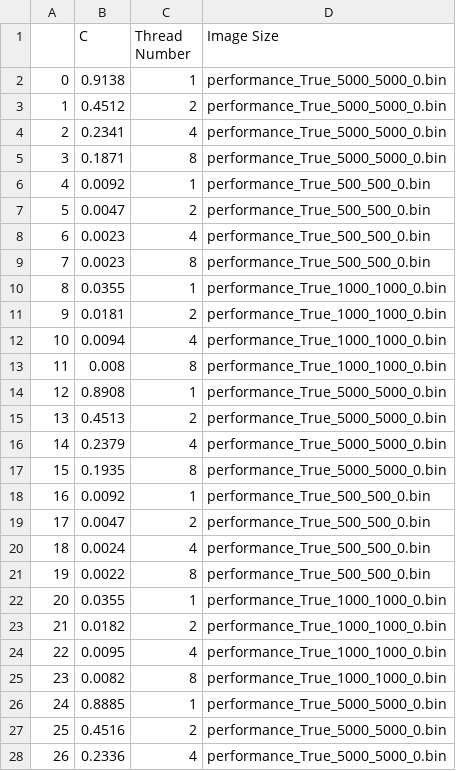
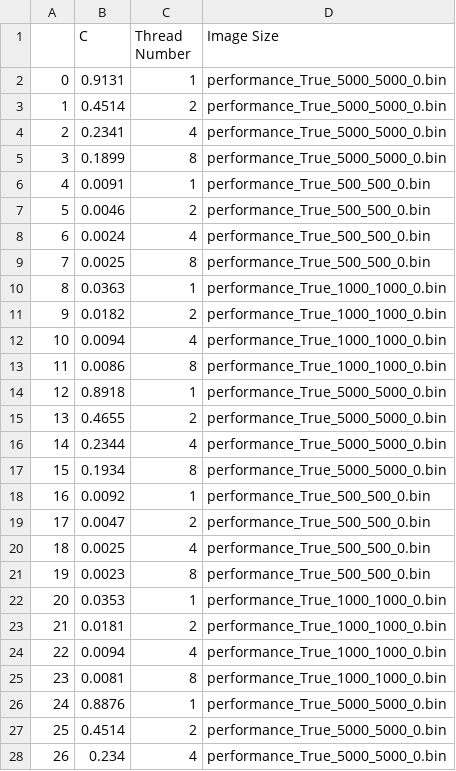
Before and after one commit to manoelmms/ImageConvolution, a CSV file: results_c.csv, drawn as a sheet; only a part is shown; the diff covers the shown part only.

```diff
--- a/results_c.csv
+++ b/results_c.csv
@@ -1,28 +1,28 @@
 ,C,Thread Number,Image Size
-0,0.9138,1,performance_True_5000_5000_0.bin
-1,0.4512,2,performance_True_5000_5000_0.bin
+0,0.9131,1,performance_True_5000_5000_0.bin
+1,0.4514,2,performance_True_5000_5000_0.bin
 2,0.2341,4,performance_True_5000_5000_0.bin
-3,0.1871,8,performance_True_5000_5000_0.bin
-4,0.0092,1,performance_True_500_500_0.bin
-5,0.0047,2,performance_True_500_500_0.bin
-6,0.0023,4,performance_True_500_500_0.bin
-7,0.0023,8,performance_True_500_500_0.bin
-8,0.0355,1,performance_True_1000_1000_0.bin
-9,0.0181,2,performance_True_1000_1000_0.bin
+3,0.1899,8,performance_True_5000_5000_0.bin
+4,0.0091,1,performance_True_500_500_0.bin
+5,0.0046,2,performance_True_500_500_0.bin
+6,0.0024,4,performance_True_500_500_0.bin
+7,0.0025,8,performance_True_500_500_0.bin
+8,0.0363,1,performance_True_1000_1000_0.bin
+9,0.0182,2,performance_True_1000_1000_0.bin
 10,0.0094,4,performance_True_1000_1000_0.bin
-11,0.008,8,performance_True_1000_1000_0.bin
-12,0.8908,1,performance_True_5000_5000_0.bin
-13,0.4513,2,performance_True_5000_5000_0.bin
-14,0.2379,4,performance_True_5000_5000_0.bin
-15,0.1935,8,performance_True_5000_5000_0.bin
+11,0.0086,8,performance_True_1000_1000_0.bin
+12,0.8918,1,performance_True_5000_5000_0.bin
+13,0.4655,2,performance_True_5000_5000_0.bin
+14,0.2344,4,performance_True_5000_5000_0.bin
+15,0.1934,8,performance_True_5000_5000_0.bin
 16,0.0092,1,performance_True_500_500_0.bin
 17,0.0047,2,performance_True_500_500_0.bin
-18,0.0024,4,performance_True_500_500_0.bin
-19,0.0022,8,performance_True_500_500_0.bin
-20,0.0355,1,performance_True_1000_1000_0.bin
-21,0.0182,2,performance_True_1000_1000_0.bin
-22,0.0095,4,performance_True_1000_1000_0.bin
-23,0.0082,8,performance_True_1000_1000_0.bin
-24,0.8885,1,performance_True_5000_5000_0.bin
-25,0.4516,2,performance_True_5000_5000_0.bin
-26,0.2336,4,performance_True_5000_5000_0.bin
+18,0.0025,4,performance_True_500_500_0.bin
+19,0.0023,8,performance_True_500_500_0.bin
+20,0.0353,1,performance_True_1000_1000_0.bin
+21,0.0181,2,performance_True_1000_1000_0.bin
+22,0.0094,4,performance_True_1000_1000_0.bin
+23,0.0081,8,performance_True_1000_1000_0.bin
+24,0.8876,1,performance_True_5000_5000_0.bin
+25,0.4514,2,performance_True_5000_5000_0.bin
+26,0.234,4,performance_True_5000_5000_0.bin
```
Also changed, not shown: 28 edited cells elsewhere in this file, 4 other files.
